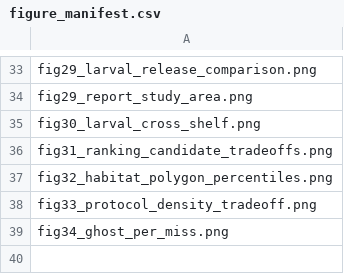
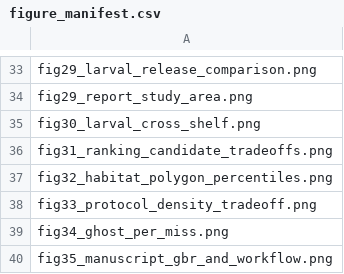
Before and after one commit to sammatthews990/COTS-Fine-Scale-SDM, a CSV file: pipeline/outputs/tables/figure_manifest.csv, drawn as a sheet; only a part is shown, gaps mark what is left out.

```diff
--- a/pipeline/outputs/tables/figure_manifest.csv
+++ b/pipeline/outputs/tables/figure_manifest.csv
@@ -39 +39,2 @@
 "fig34_ghost_per_miss.png"
+"fig35_manuscript_gbr_and_workflow.png"
```
Also changed, not shown: 43 other files.
